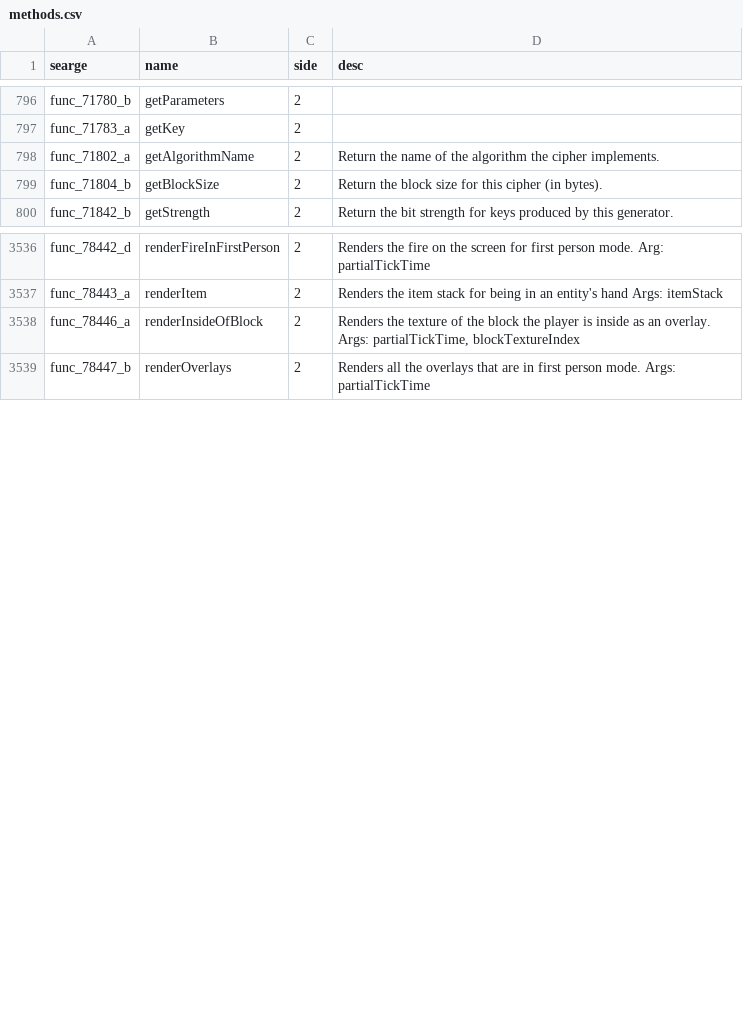
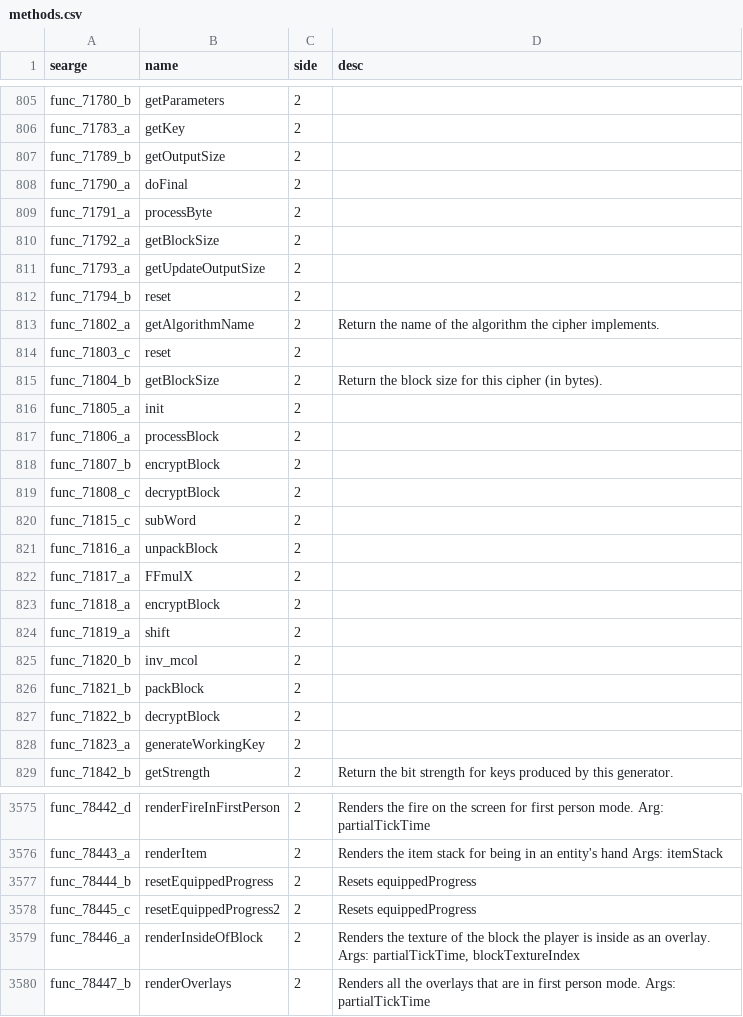
Before and after one commit to MinecraftForge/MinecraftForge, a CSV file: fml/conf/methods.csv, drawn as a sheet; only a part is shown, gaps mark what is left out; the diff covers the shown part only.

```diff
--- a/fml/conf/methods.csv
+++ b/fml/conf/methods.csv
@@ -797,4 +806,24 @@ func_71780_b,getParameters,2,
 func_71783_a,getKey,2,
+func_71789_b,getOutputSize,2,
+func_71790_a,doFinal,2,
+func_71791_a,processByte,2,
+func_71792_a,getBlockSize,2,
+func_71793_a,getUpdateOutputSize,2,
+func_71794_b,reset,2,
 func_71802_a,getAlgorithmName,2,Return the name of the algorithm the cipher implements.
+func_71803_c,reset,2,
 func_71804_b,getBlockSize,2,Return the block size for this cipher (in bytes).
+func_71805_a,init,2,
+func_71806_a,processBlock,2,
+func_71807_b,encryptBlock,2,
+func_71808_c,decryptBlock,2,
+func_71815_c,subWord,2,
+func_71816_a,unpackBlock,2,
+func_71817_a,FFmulX,2,
+func_71818_a,encryptBlock,2,
+func_71819_a,shift,2,
+func_71820_b,inv_mcol,2,
+func_71821_b,packBlock,2,
+func_71822_b,decryptBlock,2,
+func_71823_a,generateWorkingKey,2,
 func_71842_b,getStrength,2,Return the bit strength for keys produced by this generator.
@@ -3537,2 +3576,4 @@ func_78442_d,renderFireInFirstPerson,2,Renders the fire on the screen for first
 func_78443_a,renderItem,2,Renders the item stack for being in an entity's hand Args: itemStack
+func_78444_b,resetEquippedProgress,2,Resets equippedProgress
+func_78445_c,resetEquippedProgress2,2,Resets equippedProgress
 func_78446_a,renderInsideOfBlock,2,"Renders the texture of the block the player is inside as an overlay. Args: partialTickTime, blockTextureIndex"
```
Also changed, not shown: 34 added rows and 8 edited cells elsewhere in this file, fml/conf/packages.csv, 11 other files.
